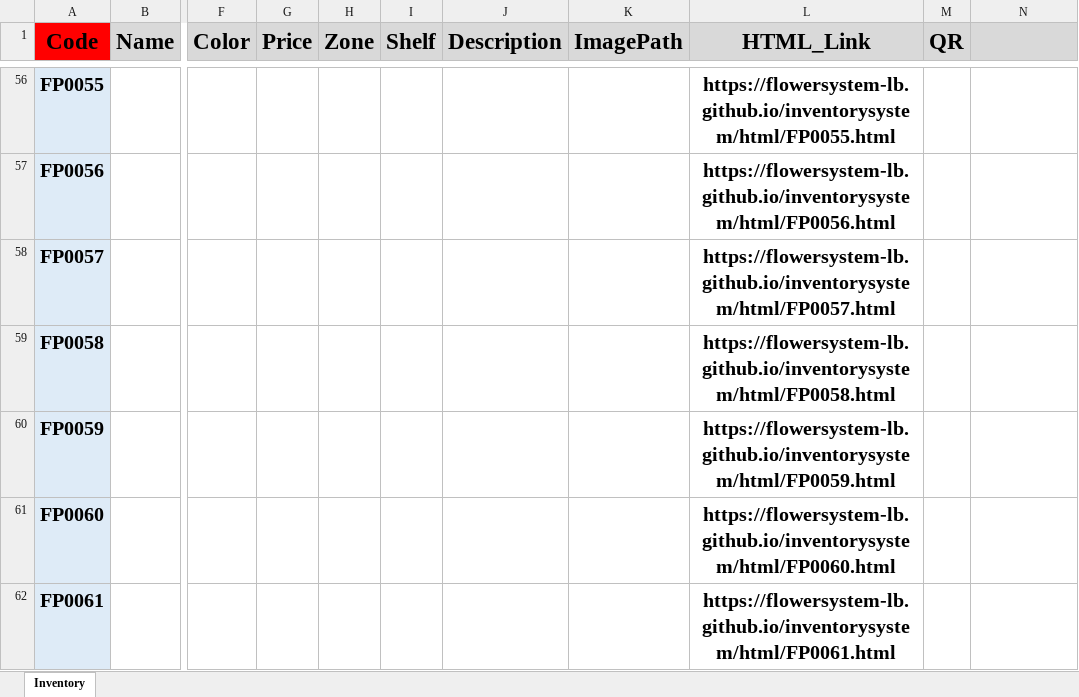
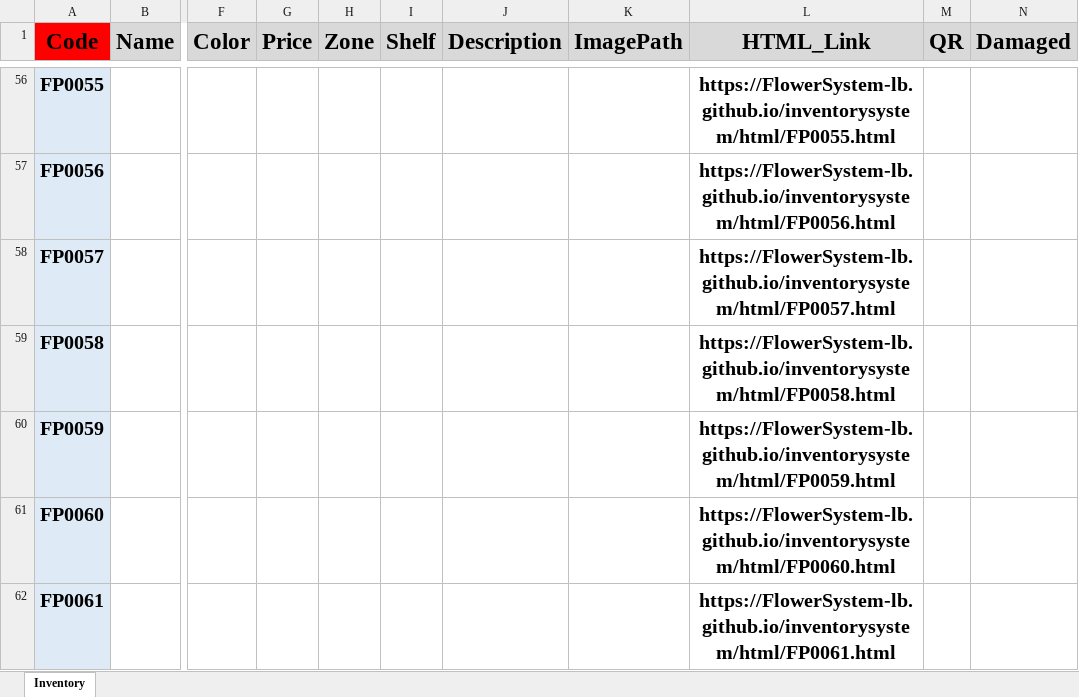
Before and after one commit to FlowerSystem-lb/inventorysystem, an Excel workbook: Inventory.xlsm, sheet Inventory, drawn as a sheet; only a part is shown, gaps mark what is left out; values as stored, in another font and other column widths than the file's, no borders; the diff covers the shown part only; the diff names each change by its address in the sheet, - before the commit and + after, or states it on an @@ line.

```diff
--- a/Inventory.xlsm (sheet Inventory)
+++ b/Inventory.xlsm (sheet Inventory)
-N1: (empty)
+N1: Damaged
-L56 (HTML_Link): https://flowersystem-lb.github.io/inventorysystem/html/FP0055.html
+L56 (HTML_Link): https://FlowerSystem-lb.github.io/inventorysystem/html/FP0055.html
-L57 (HTML_Link): https://flowersystem-lb.github.io/inventorysystem/html/FP0056.html
+L57 (HTML_Link): https://FlowerSystem-lb.github.io/inventorysystem/html/FP0056.html
-L58 (HTML_Link): https://flowersystem-lb.github.io/inventorysystem/html/FP0057.html
+L58 (HTML_Link): https://FlowerSystem-lb.github.io/inventorysystem/html/FP0057.html
-L59 (HTML_Link): https://flowersystem-lb.github.io/inventorysystem/html/FP0058.html
+L59 (HTML_Link): https://FlowerSystem-lb.github.io/inventorysystem/html/FP0058.html
-L60 (HTML_Link): https://flowersystem-lb.github.io/inventorysystem/html/FP0059.html
+L60 (HTML_Link): https://FlowerSystem-lb.github.io/inventorysystem/html/FP0059.html
-L61 (HTML_Link): https://flowersystem-lb.github.io/inventorysystem/html/FP0060.html
+L61 (HTML_Link): https://FlowerSystem-lb.github.io/inventorysystem/html/FP0060.html
-L62 (HTML_Link): https://flowersystem-lb.github.io/inventorysystem/html/FP0061.html
+L62 (HTML_Link): https://FlowerSystem-lb.github.io/inventorysystem/html/FP0061.html
```
Also changed, not shown: 994 edited cells elsewhere in this sheet, 1 other file.
